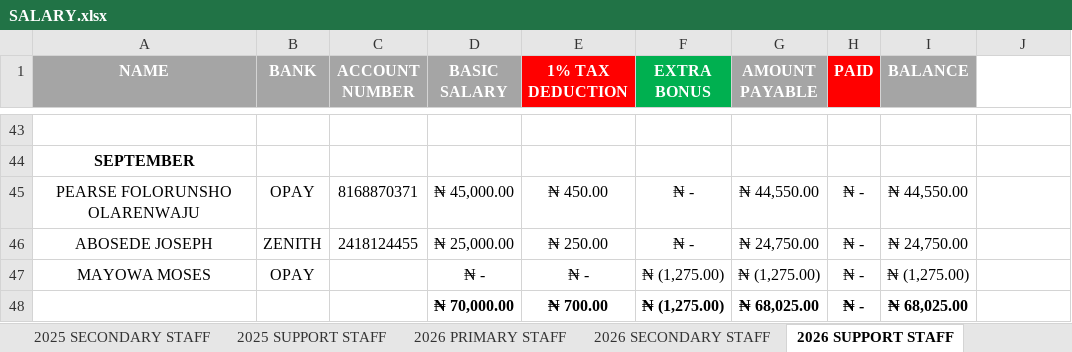
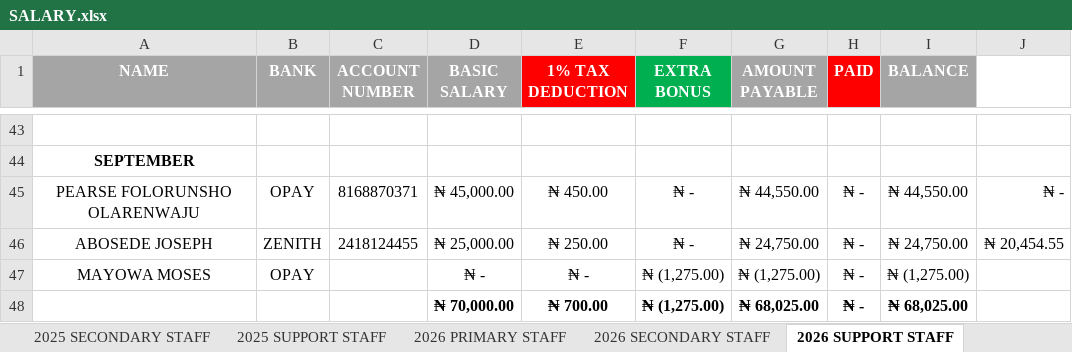
Before and after one commit to kbischool/kbis-records-v2, an Excel workbook: source/SALARY.xlsx, sheet 2026 SUPPORT STAFF, drawn as a sheet; only a part is shown, gaps mark what is left out; values as stored, in another font and other column widths than the file's, no borders; the diff names each change by its address in the sheet, - before the commit and + after, or states it on an @@ line.

```diff
--- a/source/SALARY.xlsx (sheet 2026 SUPPORT STAFF)
+++ b/source/SALARY.xlsx (sheet 2026 SUPPORT STAFF)
-J45: (empty)
+J45: ₦ -
-J46: (empty)
+J46: ₦ 20,454.55
```
Also changed, not shown: sheet 2026 PRIMARY STAFF, sheet 2026 SECONDARY STAFF, formulas that keep their value, source/2026 - 2027 FEE.xlsx, source/STOCKS.xlsx, 4 other files.
